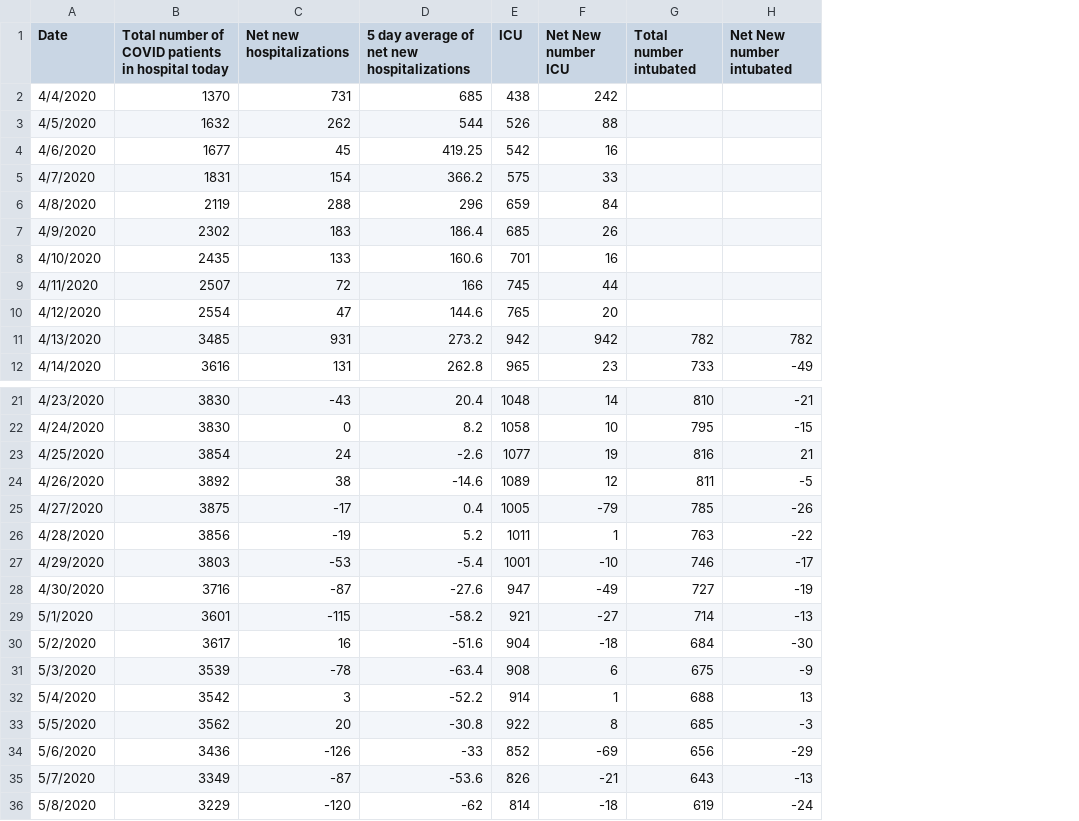
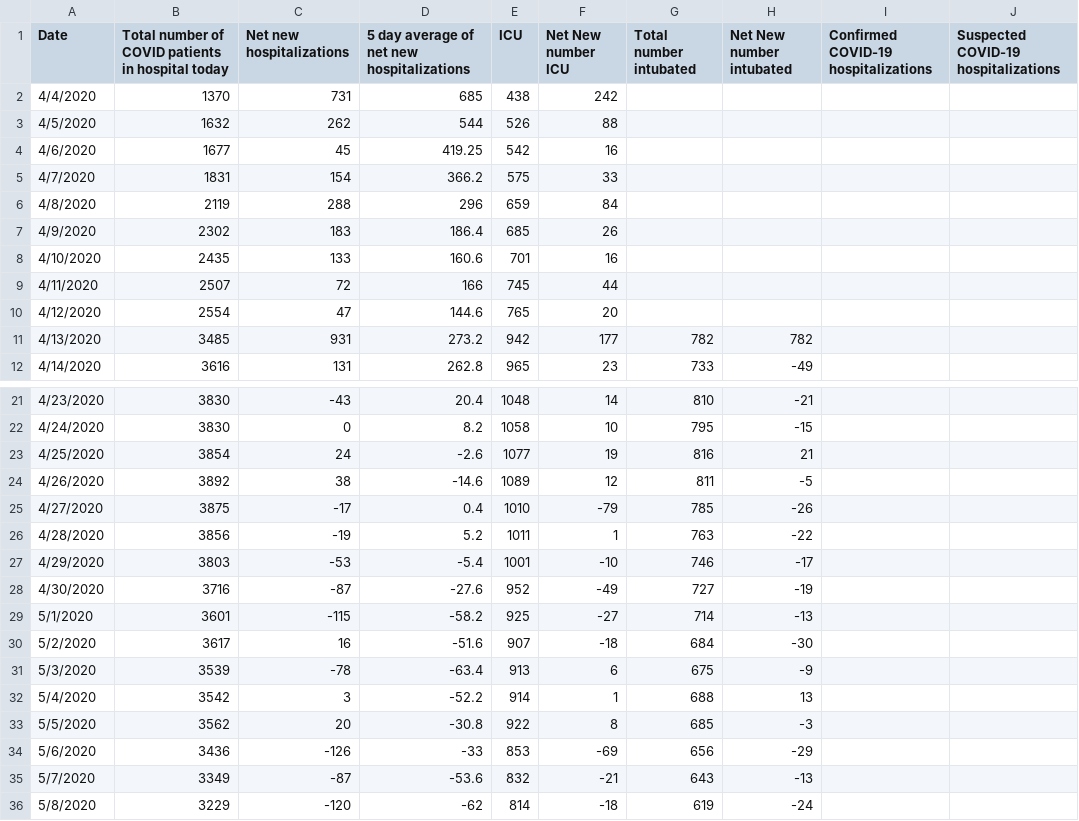
Before and after one commit to samar14641/covid-visualisations, a CSV file: Data/Hospitalisations.csv, drawn as a sheet; only a part is shown, gaps mark what is left out; the diff covers the shown part only; the diff names each change by its address in the sheet, - before the commit and + after, or states it on an @@ line.

Commit message:
data update: 17-6-20 data

```diff
--- a/Data/Hospitalisations.csv
+++ b/Data/Hospitalisations.csv
+column I, row 1: Confirmed COVID-19 hospitalizations
+column J, row 1: Suspected COVID-19 hospitalizations
-F11 (Net New number ICU): 942
+F11 (Net New number ICU): 177
-E25 (ICU): 1005
+E25 (ICU): 1010
-E28 (ICU): 947
+E28 (ICU): 952
-E29 (ICU): 921
+E29 (ICU): 925
-E30 (ICU): 904
+E30 (ICU): 907
-E31 (ICU): 908
+E31 (ICU): 913
-E34 (ICU): 852
+E34 (ICU): 853
-E35 (ICU): 826
+E35 (ICU): 832
```
Also changed, not shown: 16 added rows and 1 edited cell elsewhere in this file, Data/CasesByDate.csv, 2 other files.
